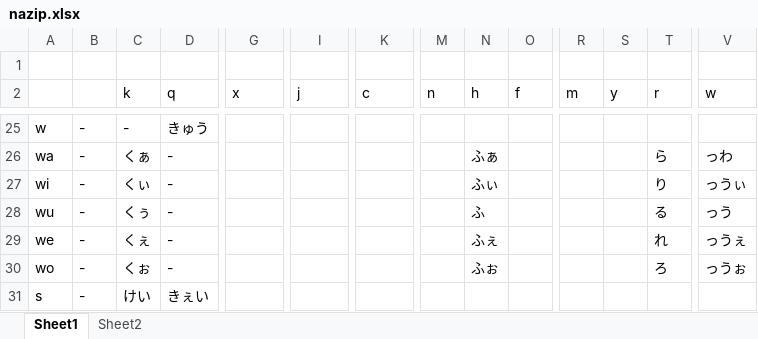
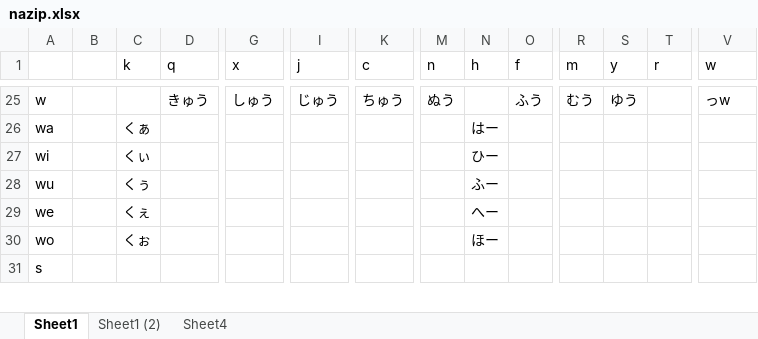
Before and after one commit to rytzk/SharePool, an Excel workbook: nazip.xlsx, sheet Sheet1, drawn as a sheet; only a part is shown, gaps mark what is left out; values as stored, in another font and other column widths than the file's, no borders; removed rows and columns are numbered as before the commit, all else as after; rows hold the shown columns only; the diff covers the shown part only; the diff names each change by its address in the sheet, - before the commit and + after, or states it on an @@ line.

```diff
--- a/nazip.xlsx (sheet Sheet1)
+++ b/nazip.xlsx (sheet Sheet1)
-sheet tab: Sheet2
+sheet tab: Sheet1 (2)
+sheet tab: Sheet4
-row 1: (empty)
-B25:B31: -
+B25:B31: (empty)
-C25 (k): -
+C25 (k): (empty)
-G25 (x): (empty)
+G25 (x): しゅう
-I25 (j): (empty)
+I25 (j): じゅう
-K25 (c): (empty)
+K25 (c): ちゅう
-M25 (n): (empty)
+M25 (n): ぬう
-O25 (f): (empty)
+O25 (f): ふう
-R25 (m): (empty)
+R25 (m): むう
-S25 (y): (empty)
+S25 (y): ゆう
-V25 (w): (empty)
+V25 (w): っw
-D26:D30 (q): -
+D26:D30 (q): (empty)
-N26 (h): ふぁ
+N26 (h): はー
-T26 (r): ら
+T26 (r): (empty)
-V26 (w): っわ
+V26 (w): (empty)
-N27 (h): ふぃ
+N27 (h): ひー
-T27 (r): り
+T27 (r): (empty)
-V27 (w): っうぃ
+V27 (w): (empty)
-N28 (h): ふ
+N28 (h): ふー
-T28 (r): る
+T28 (r): (empty)
-V28 (w): っう
+V28 (w): (empty)
-N29 (h): ふぇ
+N29 (h): へー
-T29 (r): れ
+T29 (r): (empty)
-V29 (w): っうぇ
+V29 (w): (empty)
-N30 (h): ふぉ
+N30 (h): ほー
-T30 (r): ろ
+T30 (r): (empty)
-V30 (w): っうぉ
+V30 (w): (empty)
-C31 (k): けい
+C31 (k): (empty)
-D31 (q): きぇい
+D31 (q): (empty)
```
Also changed, not shown: 16 added rows, 16 removed rows and 83 edited cells elsewhere in this sheet.
